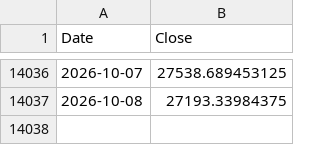
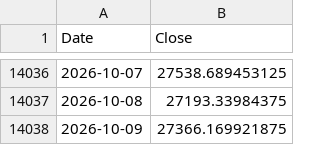
Before and after one commit to ljmvictor/us-economic-tracker, a CSV file: data/nasdaq.csv, drawn as a sheet; only a part is shown, gaps mark what is left out; the diff names each change by its address in the sheet, - before the commit and + after, or states it on an @@ line.

```diff
--- a/data/nasdaq.csv
+++ b/data/nasdaq.csv
+row 14038: 2026-10-09 | 27366.169921875
```
Also changed, not shown: data/djia.csv, data/sp500.csv.
